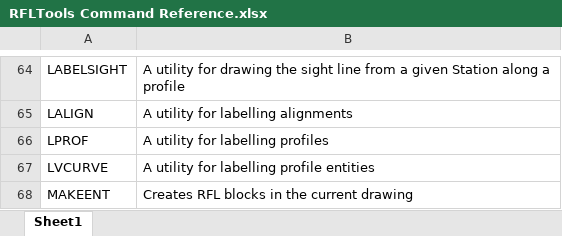
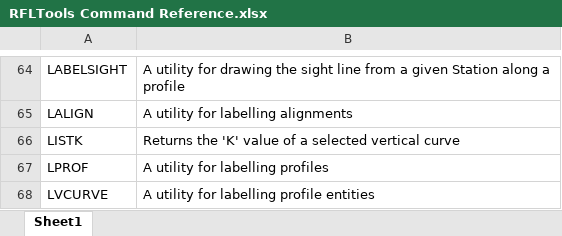
Before and after one commit to RFLTools/RFLTools, an Excel workbook: RFLTools Command Reference.xlsx, sheet Sheet1, drawn as a sheet; only a part is shown, gaps mark what is left out; the shorter side is filled out with more unchanged rows; values as stored, in another font and other column widths than the file's, no borders; the diff names each change by its address in the sheet, - before the commit and + after, or states it on an @@ line.

```diff
--- a/RFLTools Command Reference.xlsx (sheet Sheet1)
+++ b/RFLTools Command Reference.xlsx (sheet Sheet1)
+row 66: LISTK | Returns the 'K' value of a selected vertical curve
```
Also changed, not shown: 6 other files.
